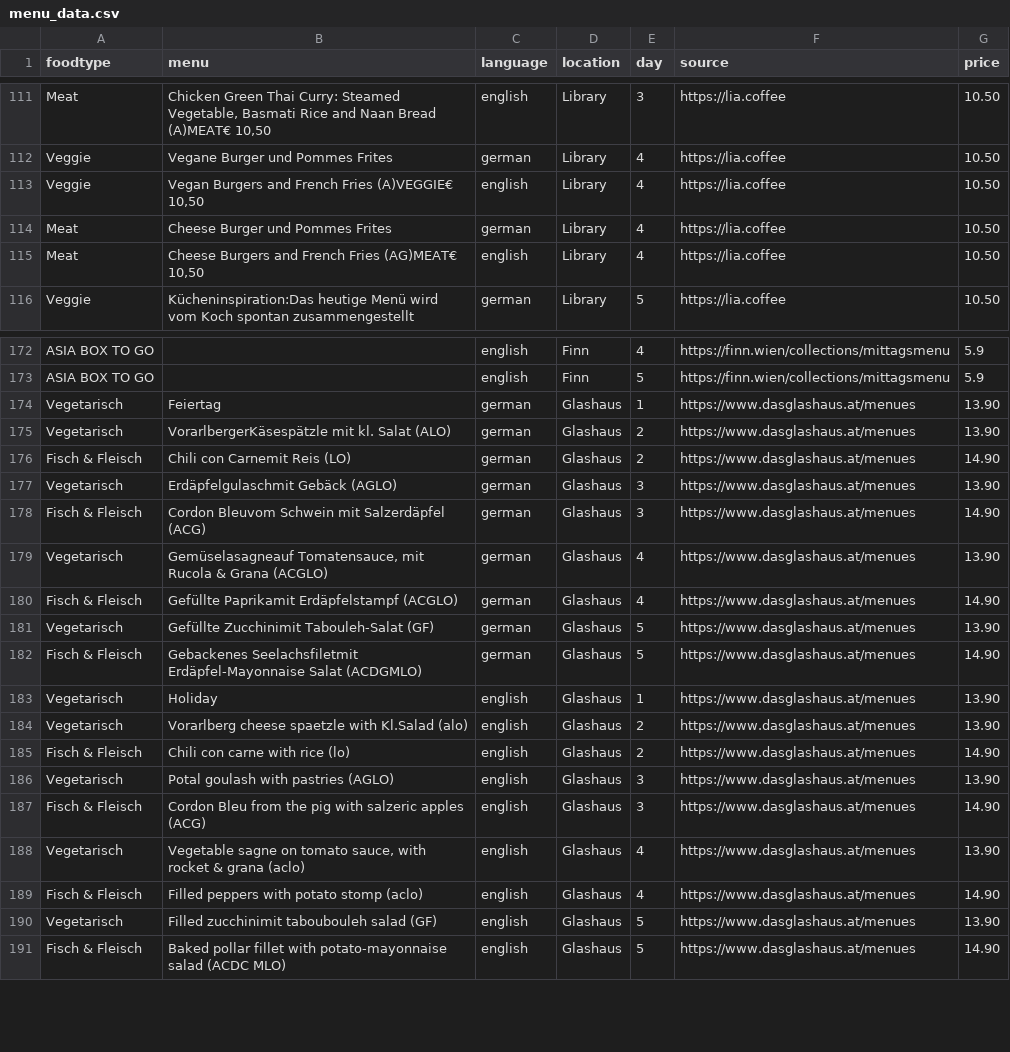
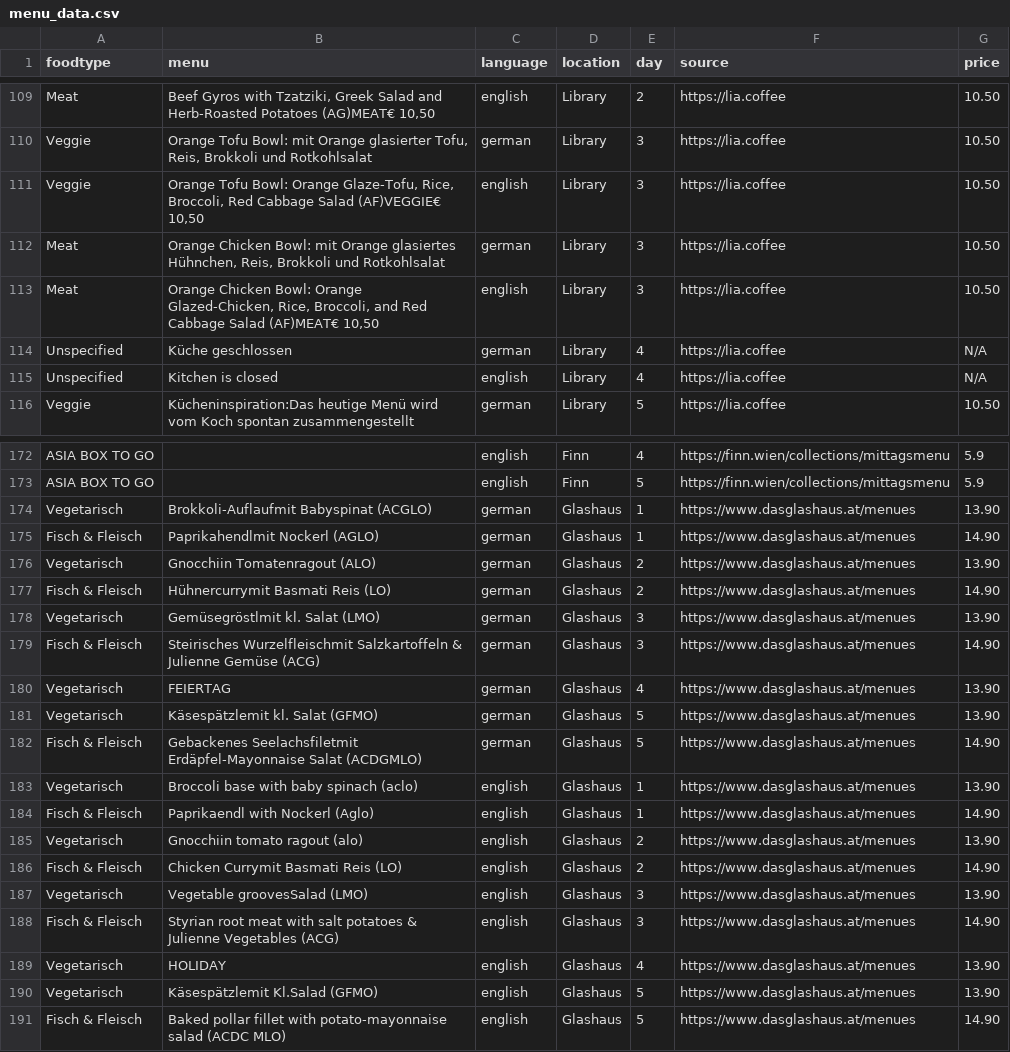
Before and after one commit to maxmheinze/menuscrape, a CSV file: menu_data.csv, drawn as a sheet; only a part is shown, gaps mark what is left out; removed rows and columns are numbered as before the commit, all else as after; the diff covers the shown part only; the diff names each change by its address in the sheet, - before the commit and + after, or states it on an @@ line.

```diff
--- a/menu_data.csv
+++ b/menu_data.csv
-B109 (menu): Chicken Green Thai Curry: Steamed Vegetable, Basmati Rice and Naan Bread (A)MEAT€ 10,50
+B109 (menu): Beef Gyros with Tzatziki, Greek Salad and Herb-Roasted Potatoes (AG)MEAT€ 10,50
-E109 (day): 3
+E109 (day): 2
-B110 (menu): Vegane Burger und Pommes Frites
+B110 (menu): Orange Tofu Bowl: mit Orange glasierter Tofu, Reis, Brokkoli und Rotkohlsalat
-E110:E113 (day): 4
+E110:E113 (day): 3
-B111 (menu): Vegan Burgers and French Fries (A)VEGGIE€ 10,50
+B111 (menu): Orange Tofu Bowl: Orange Glaze-Tofu, Rice, Broccoli, Red Cabbage Salad (AF)VEGGIE€ 10,50
-B112 (menu): Cheese Burger und Pommes Frites
+B112 (menu): Orange Chicken Bowl: mit Orange glasiertes Hühnchen, Reis, Brokkoli und Rotkohlsalat
-B113 (menu): Cheese Burgers and French Fries (AG)MEAT€ 10,50
+B113 (menu): Orange Chicken Bowl: Orange Glazed-Chicken, Rice, Broccoli, and Red Cabbage Salad (AF)MEAT€ 10,50
+row 114: Unspecified | Küche geschlossen | german | Library | 4 | https://lia.coffee | N/A
+row 115: Unspecified | Kitchen is closed | english | Library | 4 | https://lia.coffee | N/A
-B174 (menu): Feiertag
+B174 (menu): Brokkoli-Auflaufmit Babyspinat (ACGLO)
+row 175: Fisch & Fleisch | Paprikahendlmit Nockerl (AGLO) | german | Glashaus | 1 | https://www.dasglashaus.at/menues | 14.90
-B176 (menu): VorarlbergerKäsespätzle mit kl. Salat (ALO)
+B176 (menu): Gnocchiin Tomatenragout (ALO)
-B177 (menu): Chili con Carnemit Reis (LO)
+B177 (menu): Hühnercurrymit Basmati Reis (LO)
-B178 (menu): Erdäpfelgulaschmit Gebäck (AGLO)
+B178 (menu): Gemüsegröstlmit kl. Salat (LMO)
-B179 (menu): Cordon Bleuvom Schwein mit Salzerdäpfel (ACG)
+B179 (menu): Steirisches Wurzelfleischmit Salzkartoffeln & Julienne Gemüse (ACG)
-B180 (menu): Gemüselasagneauf Tomatensauce, mit Rucola & Grana (ACGLO)
+B180 (menu): FEIERTAG
-row 180: Fisch & Fleisch | Gefüllte Paprikamit Erdäpfelstampf (ACGLO) | german | Glashaus | 4 | https://www.dasglashaus.at/menues | 14.90
-B181 (menu): Gefüllte Zucchinimit Tabouleh-Salat (GF)
+B181 (menu): Käsespätzlemit kl. Salat (GFMO)
-B183 (menu): Holiday
+B183 (menu): Broccoli base with baby spinach (aclo)
+row 184: Fisch & Fleisch | Paprikaendl with Nockerl (Aglo) | english | Glashaus | 1 | https://www.dasglashaus.at/menues | 14.90
-B185 (menu): Vorarlberg cheese spaetzle with Kl.Salad (alo)
+B185 (menu): Gnocchiin tomato ragout (alo)
-B186 (menu): Chili con carne with rice (lo)
+B186 (menu): Chicken Currymit Basmati Reis (LO)
-B187 (menu): Potal goulash with pastries (AGLO)
+B187 (menu): Vegetable groovesSalad (LMO)
-B188 (menu): Cordon Bleu from the pig with salzeric apples (ACG)
+B188 (menu): Styrian root meat with salt potatoes & Julienne Vegetables (ACG)
-B189 (menu): Vegetable sagne on tomato sauce, with rocket & grana (aclo)
+B189 (menu): HOLIDAY
-row 189: Fisch & Fleisch | Filled peppers with potato stomp (aclo) | english | Glashaus | 4 | https://www.dasglashaus.at/menues | 14.90
-B190 (menu): Filled zucchinimit taboubouleh salad (GF)
+B190 (menu): Käsespätzlemit Kl.Salad (GFMO)
```
Also changed, not shown: 2 removed rows and 66 edited cells elsewhere in this file, 1 other file.
